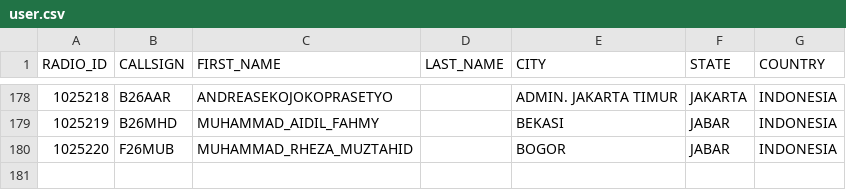
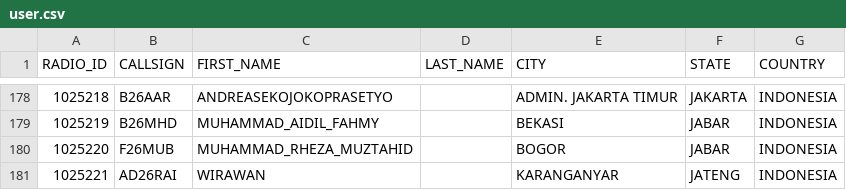
Before and after one commit to tombolptt/KT25ARI, a CSV file: user.csv, drawn as a sheet; only a part is shown, gaps mark what is left out; the diff names each change by its address in the sheet, - before the commit and + after, or states it on an @@ line.

Commit message:
Update user.csv otomatis via Aplikasi

```diff
--- a/user.csv
+++ b/user.csv
+row 181: 1025221 | AD26RAI | WIRAWAN |  | KARANGANYAR | JATENG | INDONESIA
```
